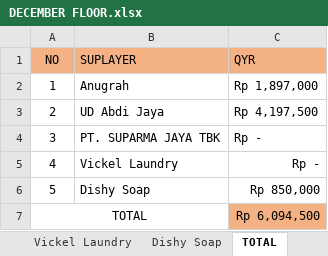
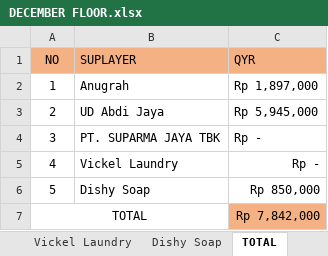
Before and after one commit to rizuki567-cyber/Purchasing-operations, an Excel workbook: DECEMBER/DECEMBER FLOOR.xlsx, sheet TOTAL, drawn as a sheet; values as stored, in another font and other column widths than the file's, no borders; the diff names each change by its address in the sheet, - before the commit and + after, or states it on an @@ line.

```diff
--- a/DECEMBER/DECEMBER FLOOR.xlsx (sheet TOTAL)
+++ b/DECEMBER/DECEMBER FLOOR.xlsx (sheet TOTAL)
-C3 (QYR): Rp 4,197,500
+C3 (QYR): Rp 5,945,000
-C7 (QYR): Rp 6,094,500
+C7 (QYR): Rp 7,842,000
```
Also changed, not shown: sheet UD Abdi Jaya (Bag, Cup, Box), charts or pictures, SUPPLIER RELATED/Phone Book BALAGAN.xlsx, SUPPLIER RELATED/SUPPLIER PAYMENT STATUS.xlsx, 11 other files.
